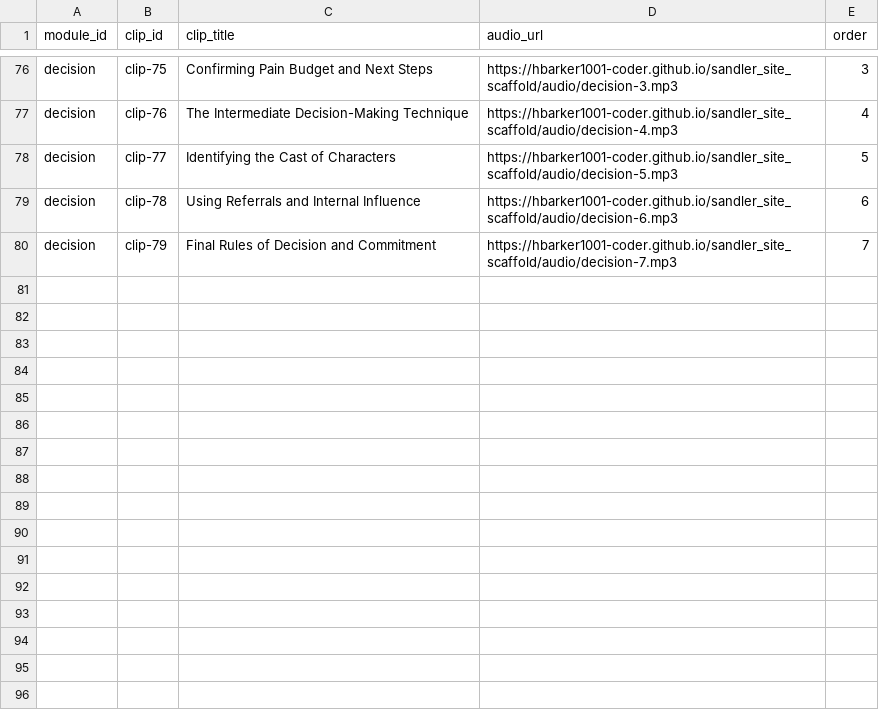
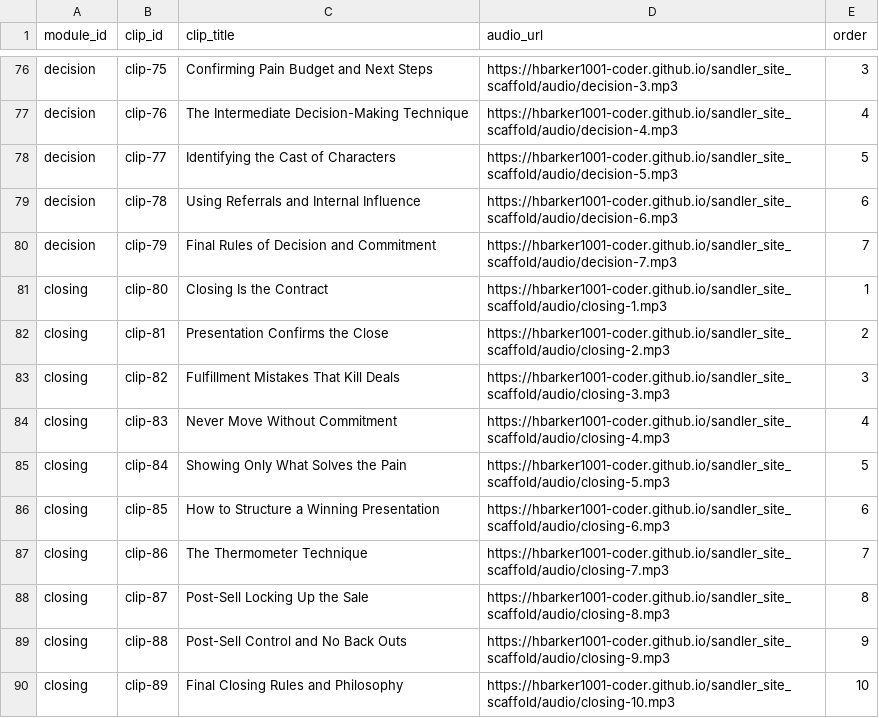
Before and after one commit to hbarker1001-coder/sandler_site_scaffold, a CSV file: data/Clips.csv, drawn as a sheet; only a part is shown, gaps mark what is left out.

Commit message:
Update Clips.csv

```diff
--- a/data/Clips.csv
+++ b/data/Clips.csv
@@ -80 +80,11 @@ decision,clip-78,Using Referrals and Internal Influence,https://hbarker1001-code
 decision,clip-79,Final Rules of Decision and Commitment,https://hbarker1001-coder.github.io/sandler_site_scaffold/audio/decision-7.mp3,7
+closing,clip-80,Closing Is the Contract,https://hbarker1001-coder.github.io/sandler_site_scaffold/audio/closing-1.mp3,1
+closing,clip-81,Presentation Confirms the Close,https://hbarker1001-coder.github.io/sandler_site_scaffold/audio/closing-2.mp3,2
+closing,clip-82,Fulfillment Mistakes That Kill Deals,https://hbarker1001-coder.github.io/sandler_site_scaffold/audio/closing-3.mp3,3
+closing,clip-83,Never Move Without Commitment,https://hbarker1001-coder.github.io/sandler_site_scaffold/audio/closing-4.mp3,4
+closing,clip-84,Showing Only What Solves the Pain,https://hbarker1001-coder.github.io/sandler_site_scaffold/audio/closing-5.mp3,5
+closing,clip-85,How to Structure a Winning Presentation,https://hbarker1001-coder.github.io/sandler_site_scaffold/audio/closing-6.mp3,6
+closing,clip-86,The Thermometer Technique,https://hbarker1001-coder.github.io/sandler_site_scaffold/audio/closing-7.mp3,7
+closing,clip-87,Post-Sell Locking Up the Sale,https://hbarker1001-coder.github.io/sandler_site_scaffold/audio/closing-8.mp3,8
+closing,clip-88,Post-Sell Control and No Back Outs,https://hbarker1001-coder.github.io/sandler_site_scaffold/audio/closing-9.mp3,9
+closing,clip-89,Final Closing Rules and Philosophy,https://hbarker1001-coder.github.io/sandler_site_scaffold/audio/closing-10.mp3,10
```
